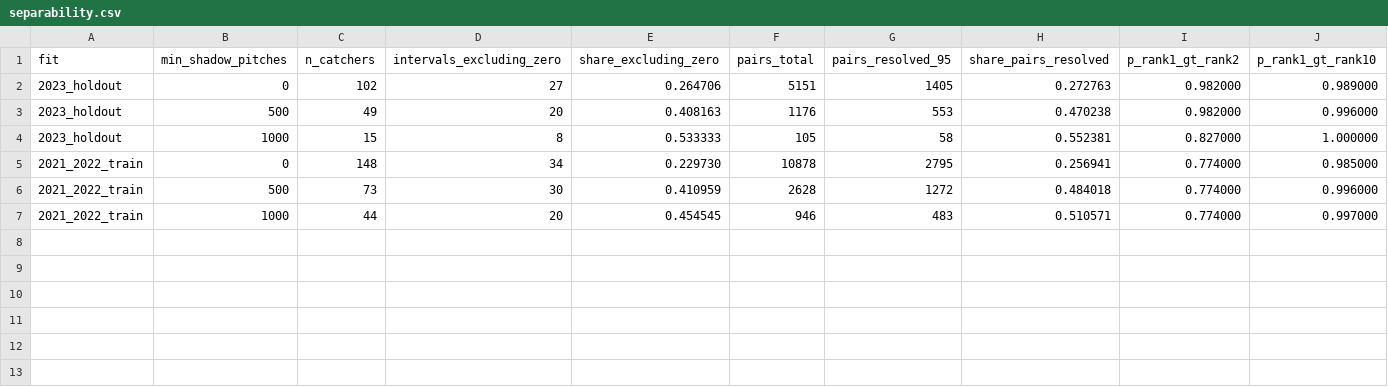
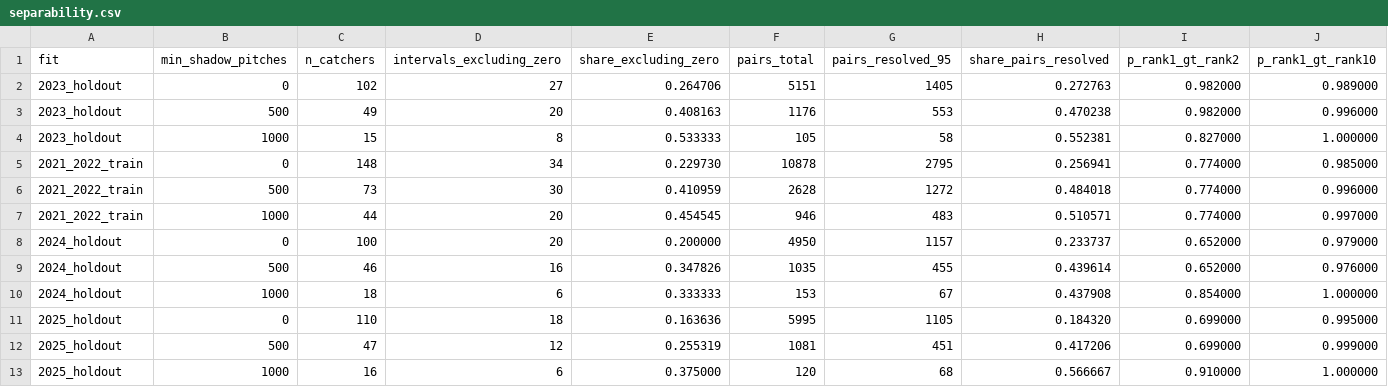
Before and after one commit to jameschen108/mlb-pitch-framing-analysis, a CSV file: results/separability.csv, drawn as a sheet; only a part is shown; rows hold the shown columns only; the diff names each change by its address in the sheet, - before the commit and + after, or states it on an @@ line.

Commit message:
add 2024 and 2025 as holdout seasons

```diff
--- a/results/separability.csv
+++ b/results/separability.csv
+row 8: 2024_holdout | 0 | 100 | 20 | 0.200000 | 4950 | 1157 | 0.233737 | 0.652000 | 0.979000
+row 9: 2024_holdout | 500 | 46 | 16 | 0.347826 | 1035 | 455 | 0.439614 | 0.652000 | 0.976000
+row 10: 2024_holdout | 1000 | 18 | 6 | 0.333333 | 153 | 67 | 0.437908 | 0.854000 | 1.000000
+row 11: 2025_holdout | 0 | 110 | 18 | 0.163636 | 5995 | 1105 | 0.184320 | 0.699000 | 0.995000
+row 12: 2025_holdout | 500 | 47 | 12 | 0.255319 | 1081 | 451 | 0.417206 | 0.699000 | 0.999000
+row 13: 2025_holdout | 1000 | 16 | 6 | 0.375000 | 120 | 68 | 0.566667 | 0.910000 | 1.000000
```
Also changed, not shown: results/leaderboard_2021_2022_train.csv, results/leaderboard_2023_holdout.csv, 12 other files.
